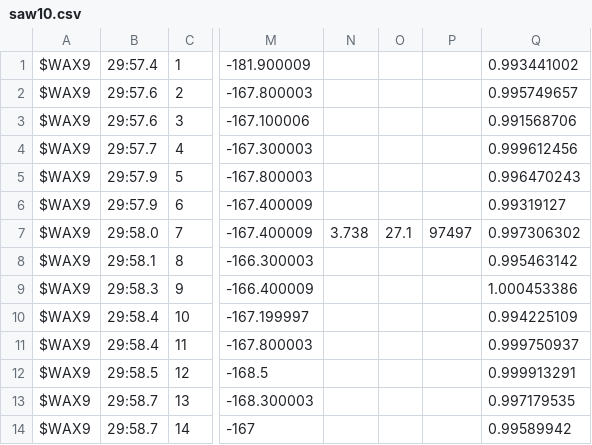
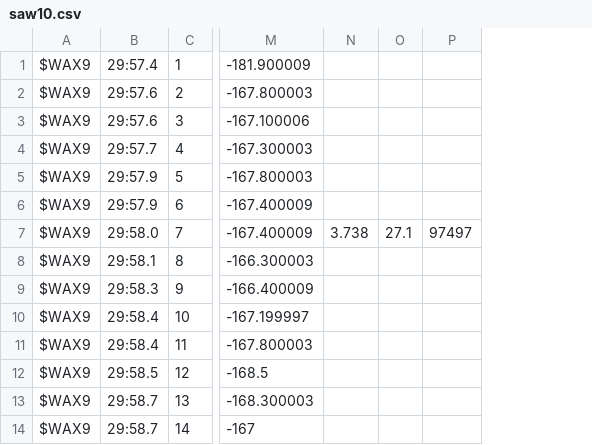
Before and after one commit to danhng/cawax, a CSV file: simulated/saw10.csv, drawn as a sheet; only a part is shown, gaps mark what is left out; the diff names each change by its address in the sheet, - before the commit and + after, or states it on an @@ line.

Commit message:
Finished implementing basic data reader that reads data from csv files into structs

```diff
--- a/simulated/saw10.csv
+++ b/simulated/saw10.csv
-column Q, rows 1-14: 0.993441002 | 0.995749657 | 0.991568706 | 0.999612456 | 0.996470243 | 0.99319127 | 0.997306302 | 0.995463142 | 1.000453386 | 0.994225109 | 0.999750937 | 0.999913291 | 0.997179535 | 0.99589942
```
Also changed, not shown: 35 other files.
